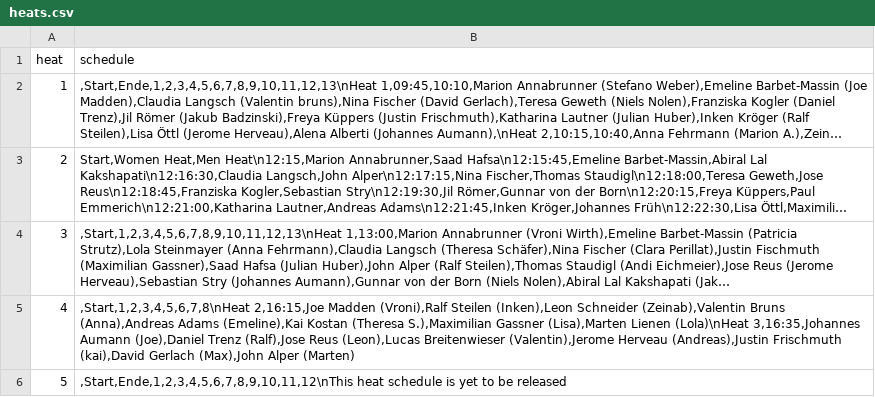
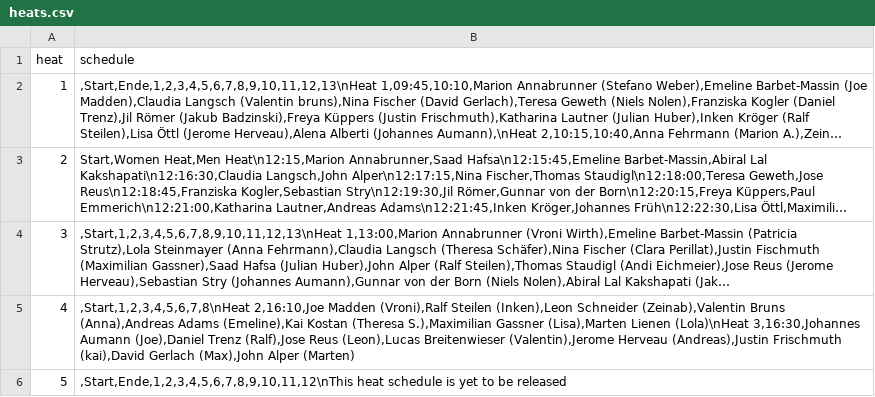
Before and after one commit to borislavdrag/cfmleaderboard, a CSV file: heats.csv, drawn as a sheet; long unchanged cells end in …; the diff names each change by its address in the sheet, - before the commit and + after, or states it on an @@ line.

Commit message:
semis men schedule

```diff
--- a/heats.csv
+++ b/heats.csv
-B5 (schedule): ,Start,1,2,3,4,5,6,7,8\nHeat 2,16:15,Joe Madden (Vroni),Ralf Steilen (Inken),Leon Schneider (Zeinab),Valentin Bruns (Anna),Andreas Adams (Emeline),Kai Kostan (Theresa S.),Maximilian Gassner (Lisa),Marten Lienen (Lola)\nHeat 3,16:35,Johannes Aumann (Joe),Daniel…
+B5 (schedule): ,Start,1,2,3,4,5,6,7,8\nHeat 2,16:10,Joe Madden (Vroni),Ralf Steilen (Inken),Leon Schneider (Zeinab),Valentin Bruns (Anna),Andreas Adams (Emeline),Kai Kostan (Theresa S.),Maximilian Gassner (Lisa),Marten Lienen (Lola)\nHeat 3,16:30,Johannes Aumann (Joe),Daniel…
```
